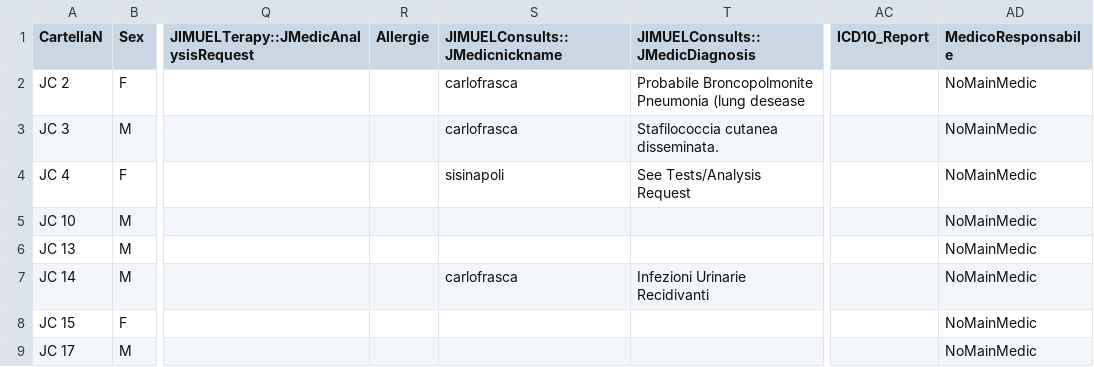
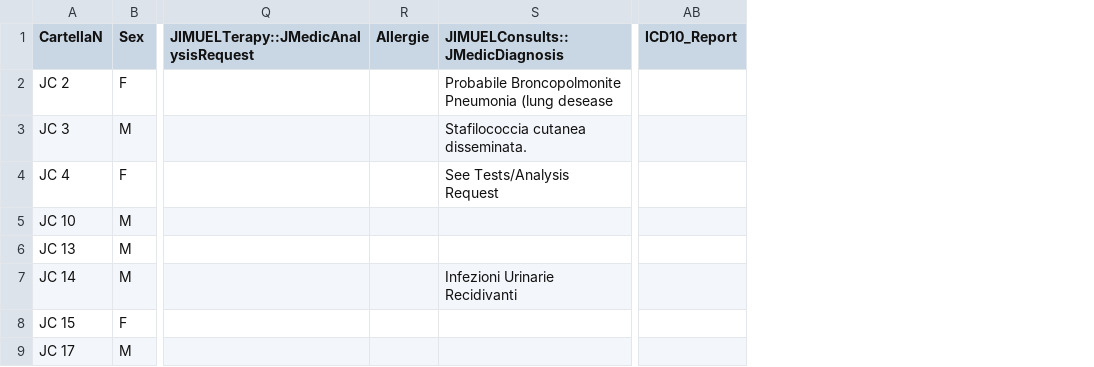
Before and after one commit to aborruso/HackYourAid-Track-OpenData, a CSV file: lavori_in_corso/03/dati_clinici.csv, drawn as a sheet; only a part is shown, gaps mark what is left out; the diff names each change by its address in the sheet, - before the commit and + after, or states it on an @@ line.

```diff
--- a/lavori_in_corso/03/dati_clinici.csv
+++ b/lavori_in_corso/03/dati_clinici.csv
-column S (JIMUELConsults::JMedicnickname), rows 2-7: carlofrasca | carlofrasca | sisinapoli |  |  | carlofrasca
-column AD (MedicoResponsabile), rows 2-9: all NoMainMedic
```
Also changed, not shown: 1 other file.
